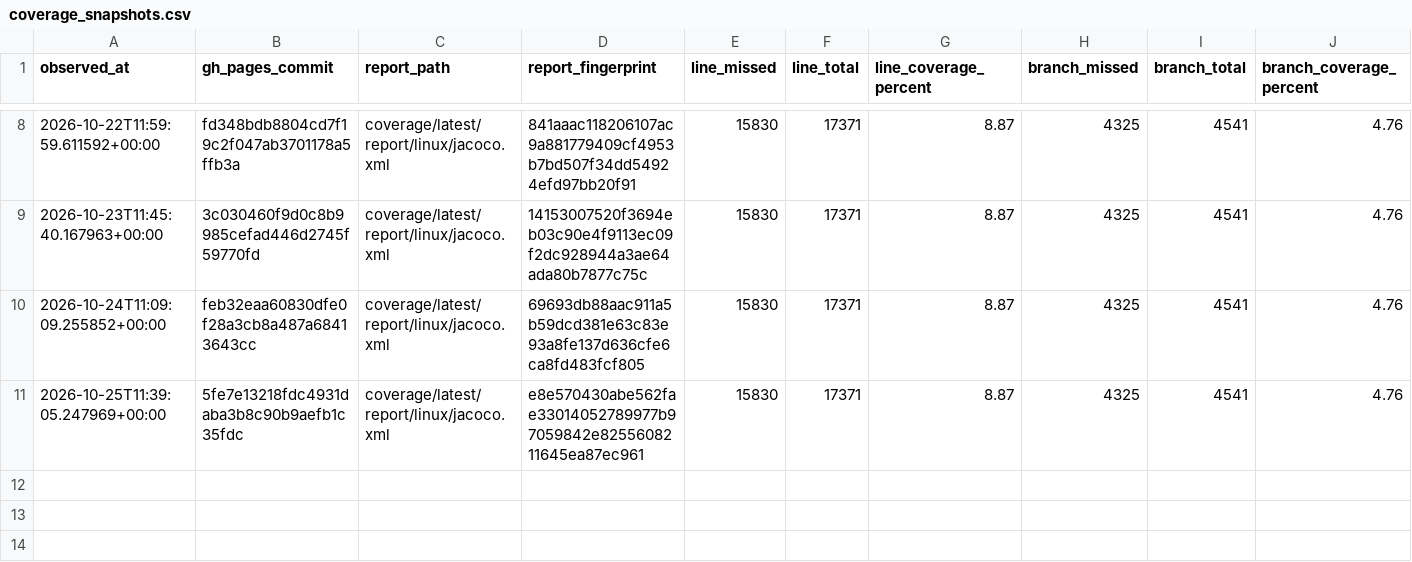
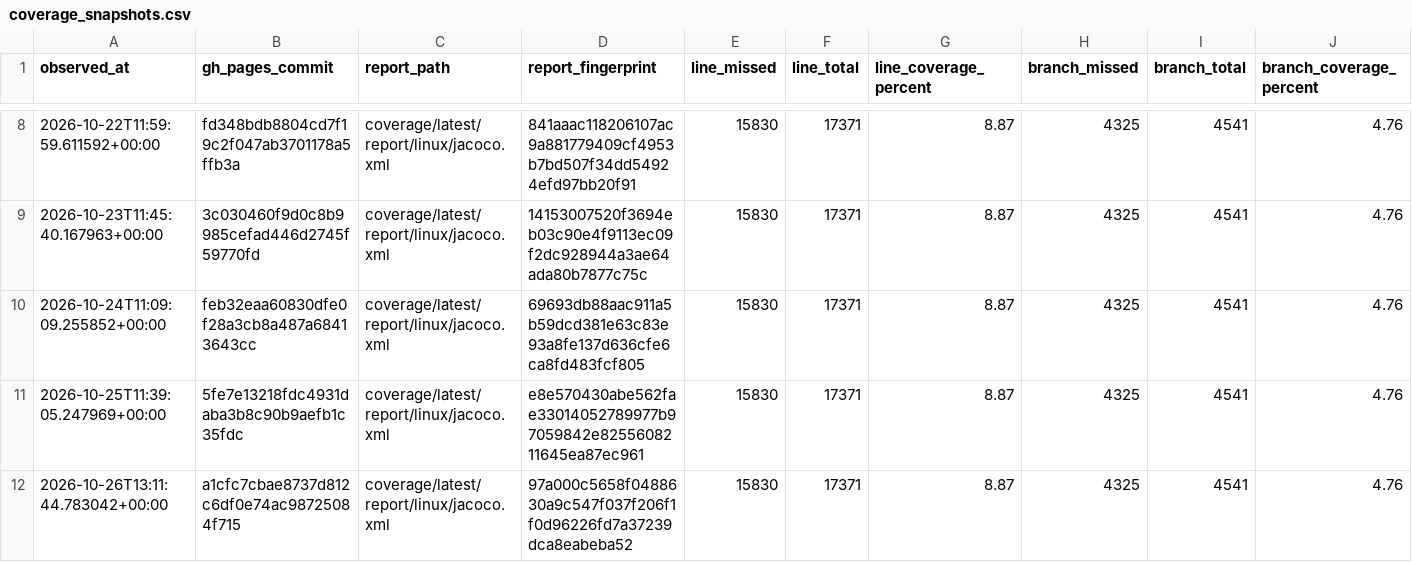
Before and after one commit to tfw-org/tfw-metrics, a CSV file: metrics/coverage_snapshots.csv, drawn as a sheet; only a part is shown, gaps mark what is left out.

```diff
--- a/metrics/coverage_snapshots.csv
+++ b/metrics/coverage_snapshots.csv
@@ -11 +11,2 @@ observed_at,gh_pages_commit,report_path,report_fingerprint,line_missed,line_tota
 2026-10-25T11:39:05.247969+00:00,5fe7e13218fdc4931daba3b8c90b9aefb1c35fdc,coverage/latest/report/linux/jacoco.xml,e8e570430abe562fae33014052789977b97059842e8255608211645ea87ec961,15830,17371,8.87,4325,4541,4.76
+2026-10-26T13:11:44.783042+00:00,a1cfc7cbae8737d812c6df0e74ac98725084f715,coverage/latest/report/linux/jacoco.xml,97a000c5658f0488630a9c547f037f206f1f0d96226fd7a37239dca8eabeba52,15830,17371,8.87,4325,4541,4.76
```
